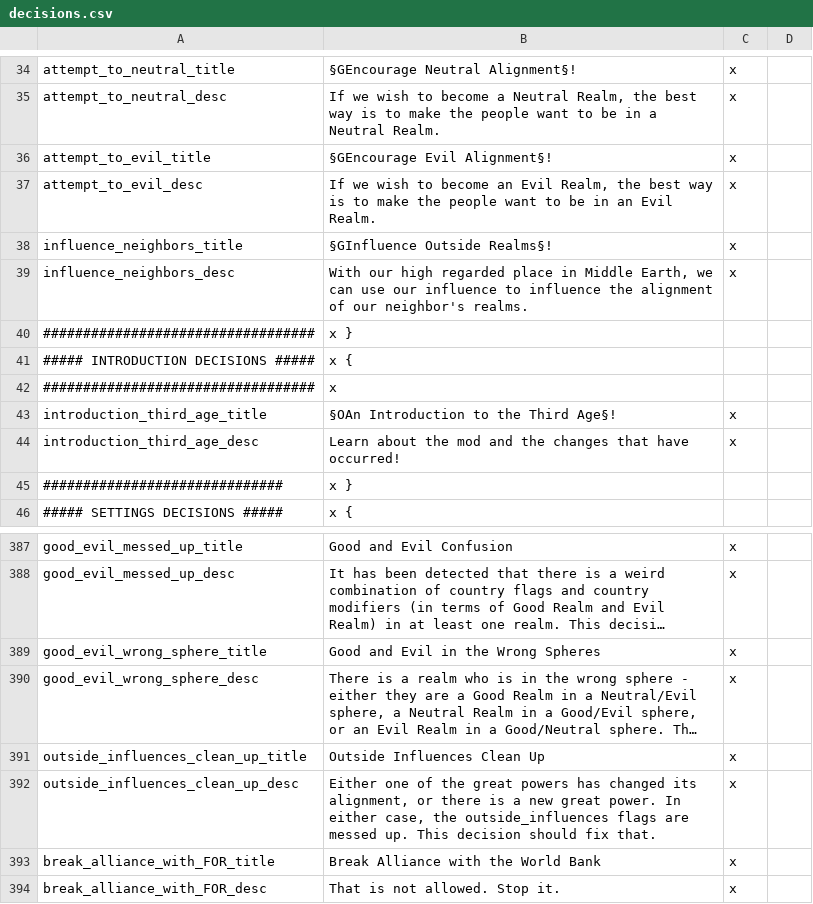
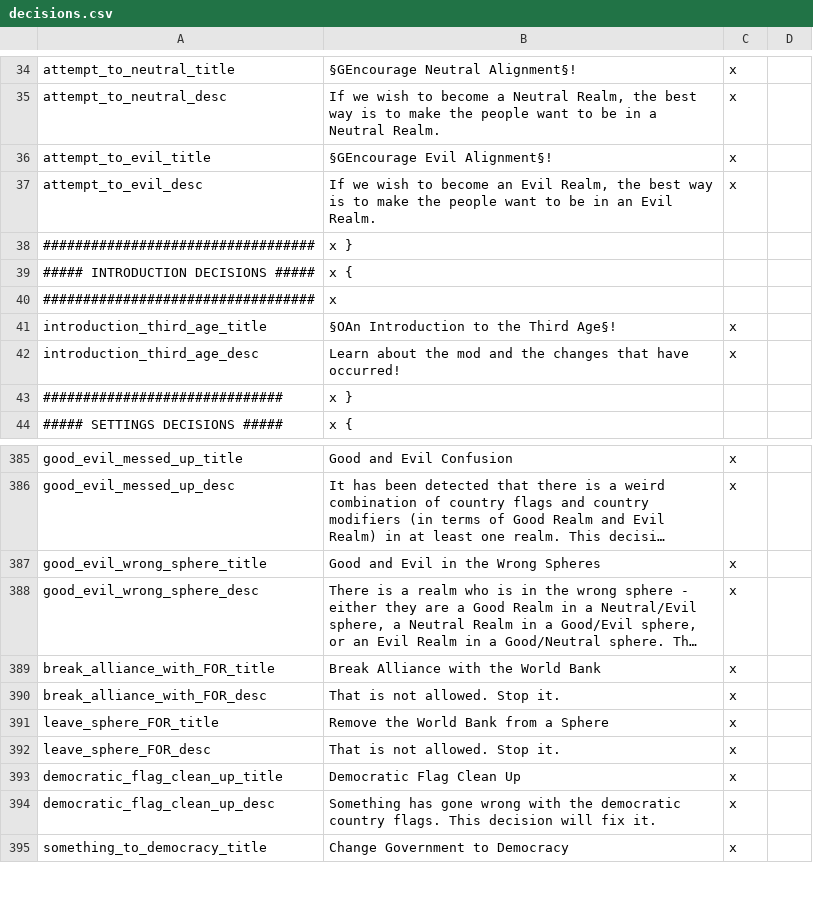
Before and after one commit to The-Third-Age/TTA-Victoria-2, a CSV file: localisation/decisions.csv, drawn as a sheet; only a part is shown, gaps mark what is left out; the shorter side is filled out with more unchanged rows; long unchanged cells end in …; the diff names each change by its address in the sheet, - before the commit and + after, or states it on an @@ line.

Commit message:
Rebalancing of pop's alignment tendencies

```diff
--- a/localisation/decisions.csv
+++ b/localisation/decisions.csv
-row 38: influence_neighbors_title | §GInfluence Outside Realms§! | x
-row 39: influence_neighbors_desc | With our high regarded place in Middle Earth, we can use our influence to influence the alignment of our neighbor's realms. | x
-row 391: outside_influences_clean_up_title | Outside Influences Clean Up | x
-row 392: outside_influences_clean_up_desc | Either one of the great powers has changed its alignment, or there is a new great power. In either case, the outside_influences flags are messed up. This decision should fix that. | x
```
Also changed, not shown: 19 other files.
